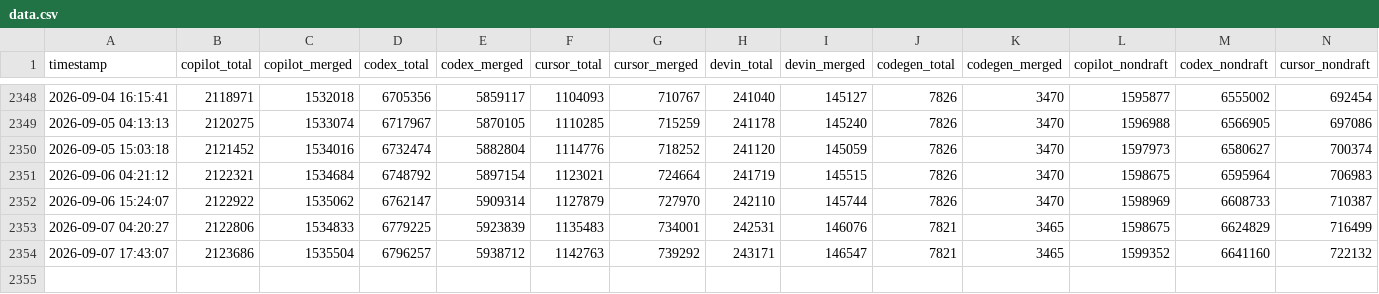
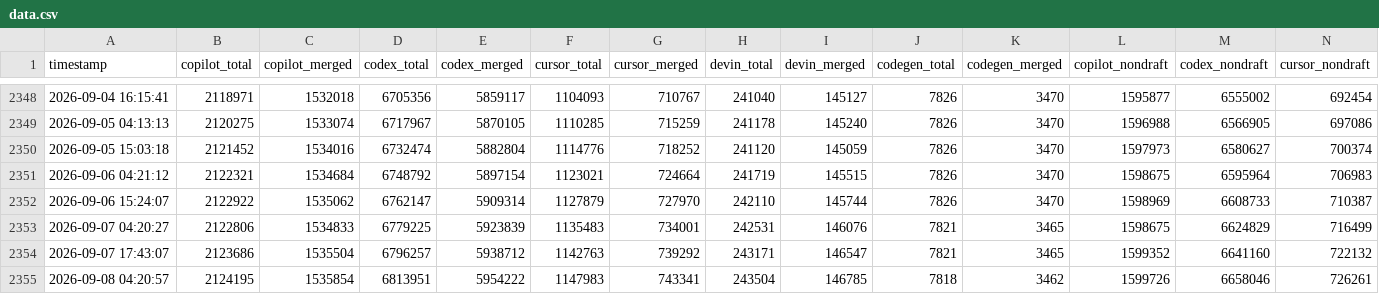
Before and after one commit to aavetis/PRarena, a CSV file: data.csv, drawn as a sheet; only a part is shown, gaps mark what is left out; rows hold the shown columns only; the diff names each change by its address in the sheet, - before the commit and + after, or states it on an @@ line.

```diff
--- a/data.csv
+++ b/data.csv
+row 2355: 2026‑09‑08 04:20:57 | 2124195 | 1535854 | 6813951 | 5954222 | 1147983 | 743341 | 243504 | 146785 | 7818 | 3462 | 1599726 | 6658046 | 726261
```
Also changed, not shown: 4 other files.
